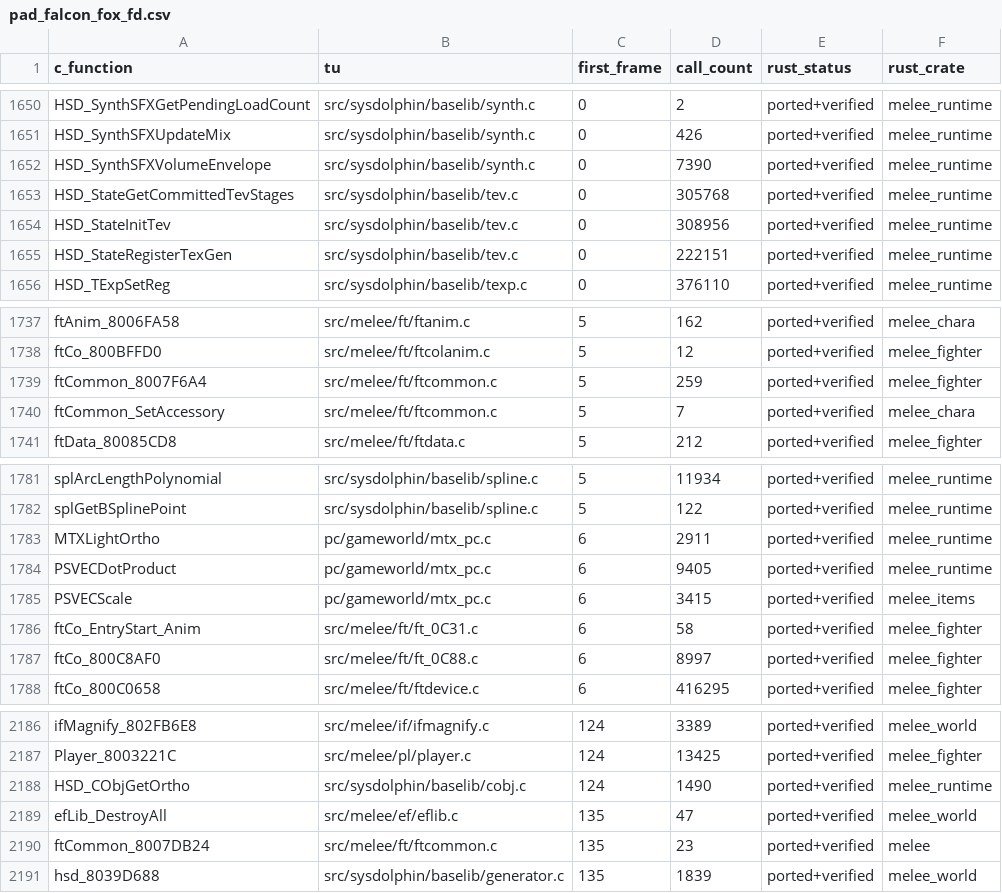
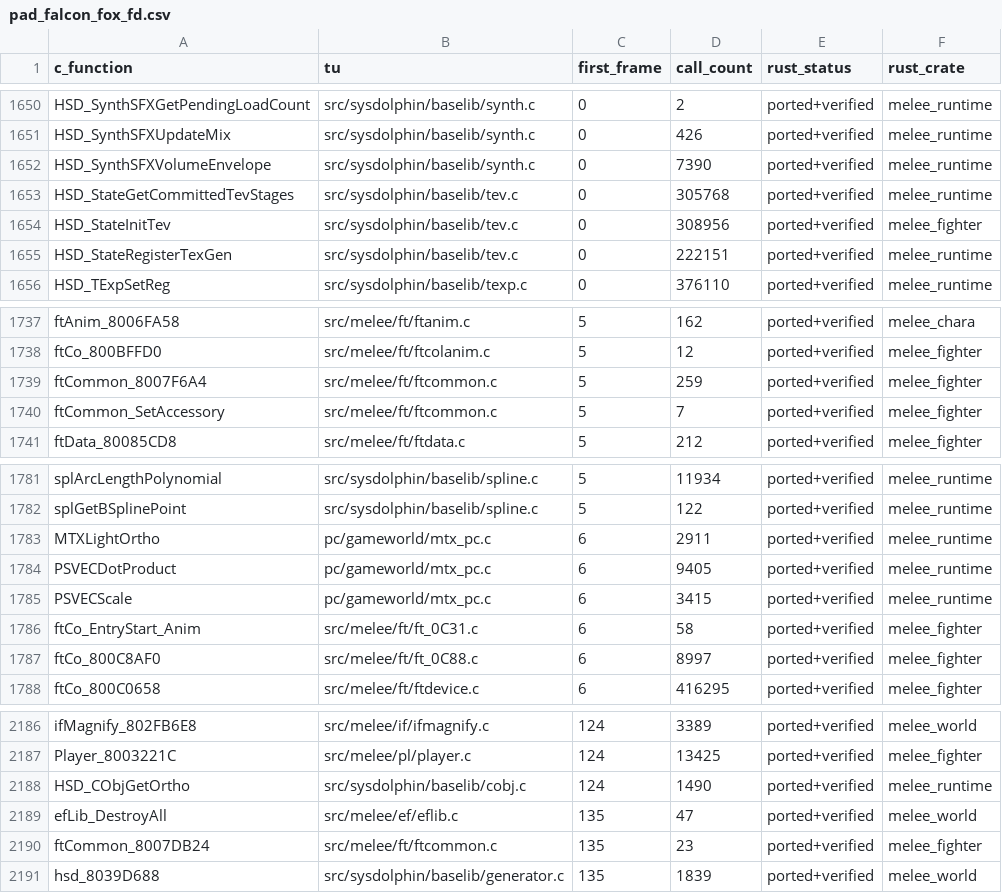
Before and after one commit to GurekamDhillon/melee, a CSV file: docs/rust-port/trace/pad_falcon_fox_fd.csv, drawn as a sheet; only a part is shown, gaps mark what is left out; the diff covers the shown part only.

```diff
--- a/docs/rust-port/trace/pad_falcon_fox_fd.csv
+++ b/docs/rust-port/trace/pad_falcon_fox_fd.csv
@@ -1653,3 +1653,3 @@ HSD_SynthSFXVolumeEnvelope,src/sysdolphin/baselib/synth.c,0,7390,ported+verified
 HSD_StateGetCommittedTevStages,src/sysdolphin/baselib/tev.c,0,305768,ported+verified,melee_runtime
-HSD_StateInitTev,src/sysdolphin/baselib/tev.c,0,308956,ported+verified,melee_runtime
+HSD_StateInitTev,src/sysdolphin/baselib/tev.c,0,308956,ported+verified,melee_fighter
 HSD_StateRegisterTexGen,src/sysdolphin/baselib/tev.c,0,222151,ported+verified,melee_runtime
@@ -1739,3 +1739,3 @@ ftCo_800BFFD0,src/melee/ft/ftcolanim.c,5,12,ported+verified,melee_fighter
 ftCommon_8007F6A4,src/melee/ft/ftcommon.c,5,259,ported+verified,melee_fighter
-ftCommon_SetAccessory,src/melee/ft/ftcommon.c,5,7,ported+verified,melee_chara
+ftCommon_SetAccessory,src/melee/ft/ftcommon.c,5,7,ported+verified,melee_fighter
 ftData_80085CD8,src/melee/ft/ftdata.c,5,212,ported+verified,melee_fighter
@@ -1784,3 +1784,3 @@ MTXLightOrtho,pc/gameworld/mtx_pc.c,6,2911,ported+verified,melee_runtime
 PSVECDotProduct,pc/gameworld/mtx_pc.c,6,9405,ported+verified,melee_runtime
-PSVECScale,pc/gameworld/mtx_pc.c,6,3415,ported+verified,melee_items
+PSVECScale,pc/gameworld/mtx_pc.c,6,3415,ported+verified,melee_runtime
 ftCo_EntryStart_Anim,src/melee/ft/ft_0C31.c,6,58,ported+verified,melee_fighter
@@ -2189,3 +2189,3 @@ HSD_CObjGetOrtho,src/sysdolphin/baselib/cobj.c,124,1490,ported+verified,melee_ru
 efLib_DestroyAll,src/melee/ef/eflib.c,135,47,ported+verified,melee_world
-ftCommon_8007DB24,src/melee/ft/ftcommon.c,135,23,ported+verified,melee
+ftCommon_8007DB24,src/melee/ft/ftcommon.c,135,23,ported+verified,melee_fighter
 hsd_8039D688,src/sysdolphin/baselib/generator.c,135,1839,ported+verified,melee_world
```
Also changed, not shown: 5 edited cells elsewhere in this file, 1 other file.
